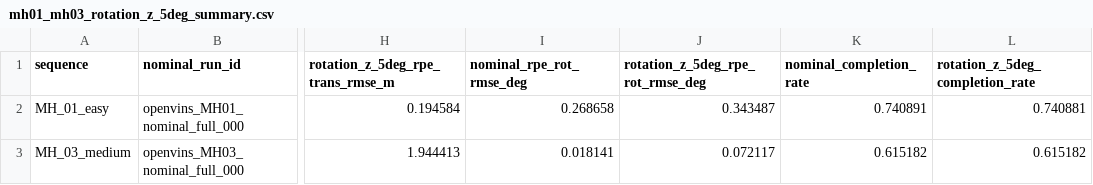
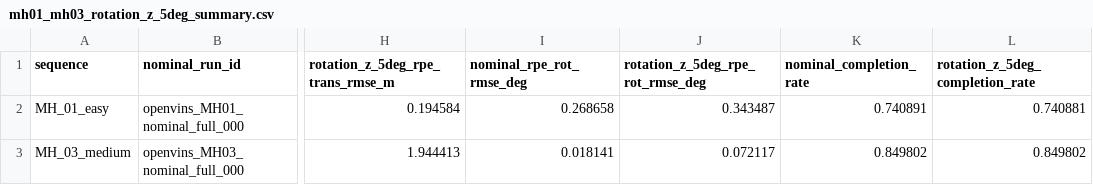
Before and after one commit to Sid-Dhar4/camera-imu-calibration-sensitivity, a CSV file: results/tables/mh01_mh03_rotation_z_5deg_summary.csv, drawn as a sheet; only a part is shown, gaps mark what is left out; the diff names each change by its address in the sheet, - before the commit and + after, or states it on an @@ line.

Commit message:
Regenerate summaries after metrics correction

```diff
--- a/results/tables/mh01_mh03_rotation_z_5deg_summary.csv
+++ b/results/tables/mh01_mh03_rotation_z_5deg_summary.csv
-K3 (nominal_completion_rate): 0.615182
+K3 (nominal_completion_rate): 0.849802
-L3 (rotation_z_5deg_completion_rate): 0.615182
+L3 (rotation_z_5deg_completion_rate): 0.849802
```
